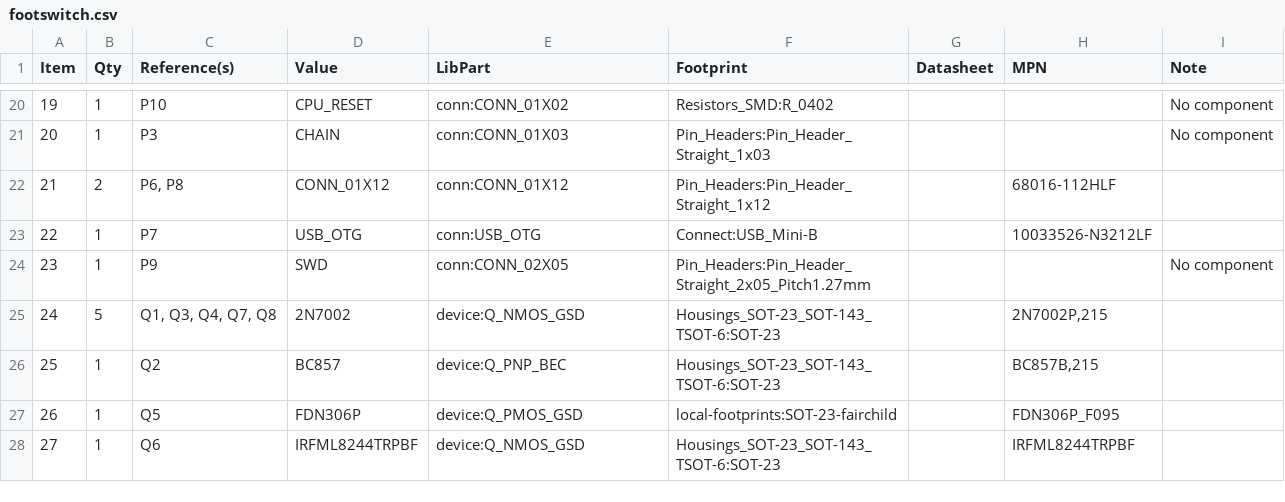
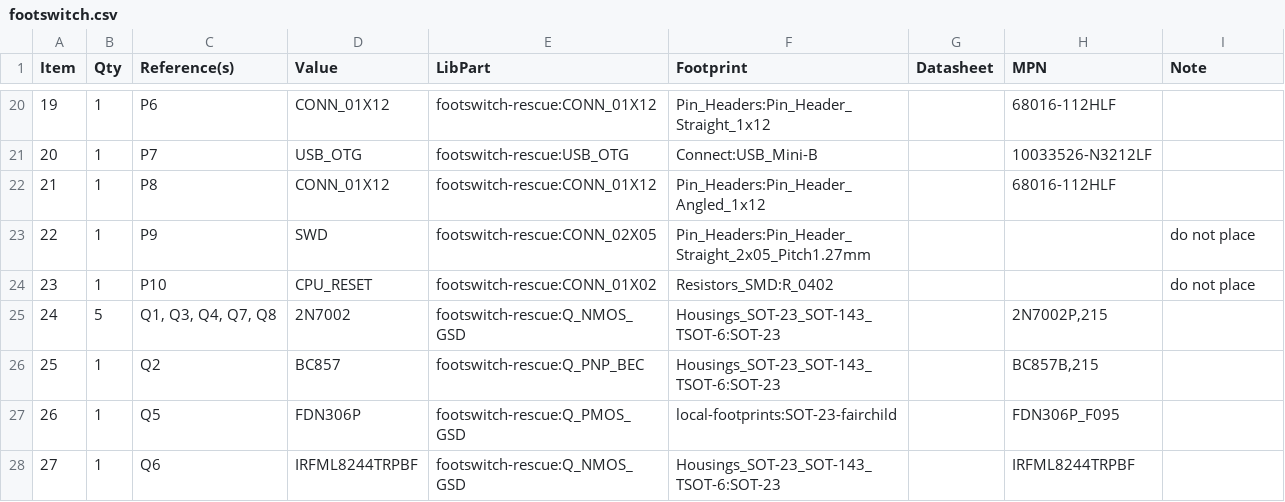
Before and after one commit to mod-audio/cc-hw-footswitch, a CSV file: hw-design/board/footswitch.csv, drawn as a sheet; only a part is shown, gaps mark what is left out; the diff covers the shown part only.

```diff
--- a/hw-design/board/footswitch.csv
+++ b/hw-design/board/footswitch.csv
@@ -20,9 +20,9 @@ Item,Qty,Reference(s),Value,LibPart,Footprint,Datasheet,MPN,Note
-19,1,P10,CPU_RESET,conn:CONN_01X02,Resistors_SMD:R_0402,,,No component
-20,1,P3,CHAIN,conn:CONN_01X03,Pin_Headers:Pin_Header_Straight_1x03,,,No component
-21,2,"P6, P8",CONN_01X12,conn:CONN_01X12,Pin_Headers:Pin_Header_Straight_1x12,,68016-112HLF,
-22,1,P7,USB_OTG,conn:USB_OTG,Connect:USB_Mini-B,,10033526-N3212LF,
-23,1,P9,SWD,conn:CONN_02X05,Pin_Headers:Pin_Header_Straight_2x05_Pitch1.27mm,,,No component
-24,5,"Q1, Q3, Q4, Q7, Q8",2N7002,device:Q_NMOS_GSD,Housings_SOT-23_SOT-143_TSOT-6:SOT-23,,"2N7002P,215",
-25,1,Q2,BC857,device:Q_PNP_BEC,Housings_SOT-23_SOT-143_TSOT-6:SOT-23,,"BC857B,215",
-26,1,Q5,FDN306P,device:Q_PMOS_GSD,local-footprints:SOT-23-fairchild,,FDN306P_F095,
-27,1,Q6,IRFML8244TRPBF,device:Q_NMOS_GSD,Housings_SOT-23_SOT-143_TSOT-6:SOT-23,,IRFML8244TRPBF,
+"19","1","P6","CONN_01X12","footswitch-rescue:CONN_01X12","Pin_Headers:Pin_Header_Straight_1x12","","68016-112HLF",""
+"20","1","P7","USB_OTG","footswitch-rescue:USB_OTG","Connect:USB_Mini-B","","10033526-N3212LF",""
+"21","1","P8","CONN_01X12","footswitch-rescue:CONN_01X12","Pin_Headers:Pin_Header_Angled_1x12","","68016-112HLF",""
+"22","1","P9","SWD","footswitch-rescue:CONN_02X05","Pin_Headers:Pin_Header_Straight_2x05_Pitch1.27mm","","","do not place"
+"23","1","P10","CPU_RESET","footswitch-rescue:CONN_01X02","Resistors_SMD:R_0402","","","do not place"
+"24","5","Q1, Q3, Q4, Q7, Q8","2N7002","footswitch-rescue:Q_NMOS_GSD","Housings_SOT-23_SOT-143_TSOT-6:SOT-23","","2N7002P,215",""
+"25","1","Q2","BC857","footswitch-rescue:Q_PNP_BEC","Housings_SOT-23_SOT-143_TSOT-6:SOT-23","","BC857B,215",""
+"26","1","Q5","FDN306P","footswitch-rescue:Q_PMOS_GSD","local-footprints:SOT-23-fairchild","","FDN306P_F095",""
+"27","1","Q6","IRFML8244TRPBF","footswitch-rescue:Q_NMOS_GSD","Housings_SOT-23_SOT-143_TSOT-6:SOT-23","","IRFML8244TRPBF",""
```
Also changed, not shown: 126 edited cells elsewhere in this file, 12 other files.
